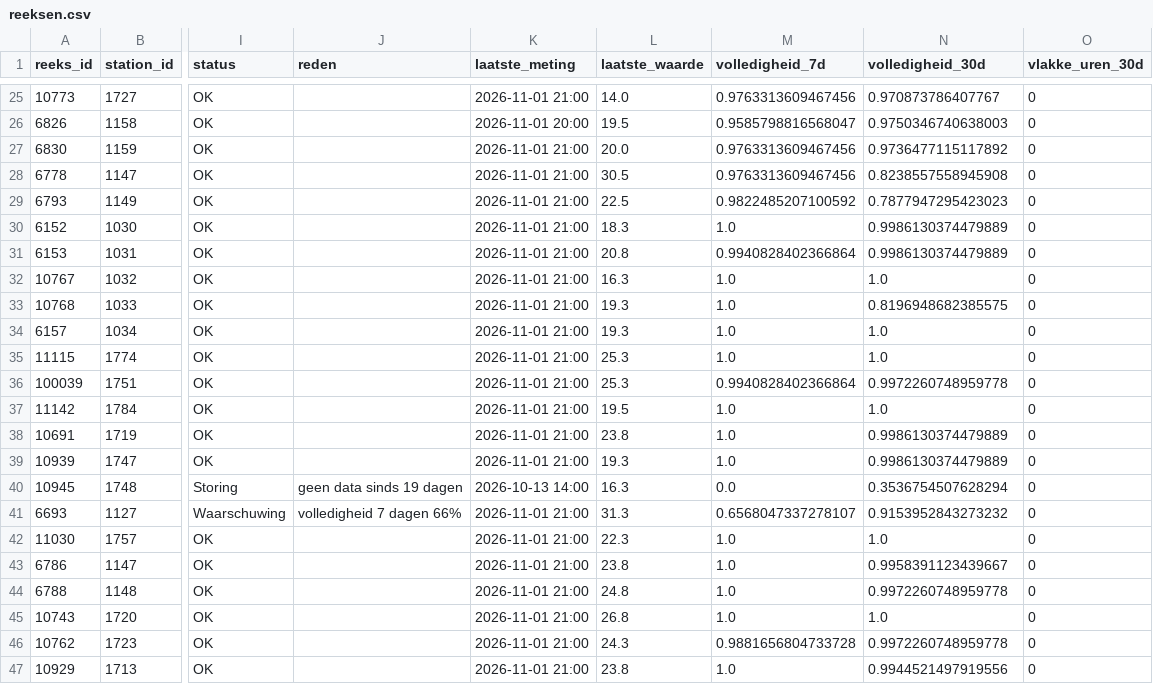
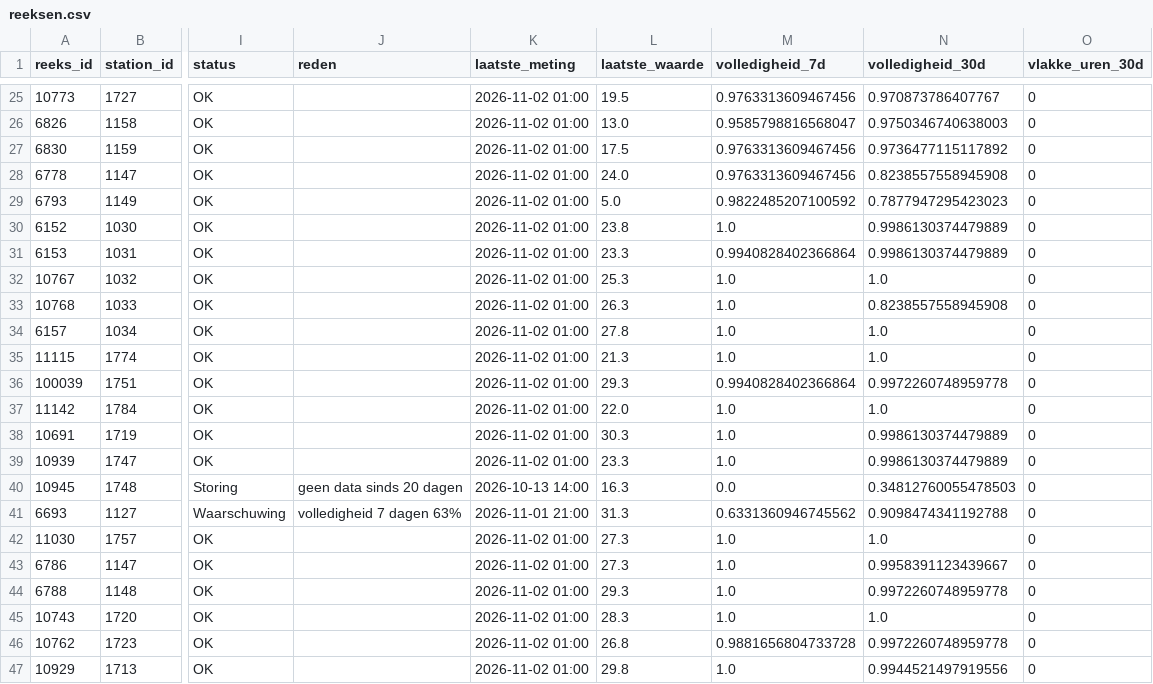
Before and after one commit to BadaninaAnna/luchtkwaliteit-antwerpen, a CSV file: data/powerbi/reeksen.csv, drawn as a sheet; only a part is shown, gaps mark what is left out; the diff covers the shown part only; the diff names each change by its address in the sheet, - before the commit and + after, or states it on an @@ line.

```diff
--- a/data/powerbi/reeksen.csv
+++ b/data/powerbi/reeksen.csv
-K25 (laatste_meting): 2026-11-01 21:00
+K25 (laatste_meting): 2026-11-02 01:00
-L25 (laatste_waarde): 14.0
+L25 (laatste_waarde): 19.5
-K26 (laatste_meting): 2026-11-01 20:00
+K26 (laatste_meting): 2026-11-02 01:00
-L26 (laatste_waarde): 19.5
+L26 (laatste_waarde): 13.0
-K27:K39 (laatste_meting): 2026-11-01 21:00
+K27:K39 (laatste_meting): 2026-11-02 01:00
-L27 (laatste_waarde): 20.0
+L27 (laatste_waarde): 17.5
-L28 (laatste_waarde): 30.5
+L28 (laatste_waarde): 24.0
-L29 (laatste_waarde): 22.5
+L29 (laatste_waarde): 5.0
-L30 (laatste_waarde): 18.3
+L30 (laatste_waarde): 23.8
-L31 (laatste_waarde): 20.8
+L31 (laatste_waarde): 23.3
-L32 (laatste_waarde): 16.3
+L32 (laatste_waarde): 25.3
-L33 (laatste_waarde): 19.3
+L33 (laatste_waarde): 26.3
-N33 (volledigheid_30d): 0.8196948682385575
+N33 (volledigheid_30d): 0.8238557558945908
-L34 (laatste_waarde): 19.3
+L34 (laatste_waarde): 27.8
-L35 (laatste_waarde): 25.3
+L35 (laatste_waarde): 21.3
-L36 (laatste_waarde): 25.3
+L36 (laatste_waarde): 29.3
-L37 (laatste_waarde): 19.5
+L37 (laatste_waarde): 22.0
-L38 (laatste_waarde): 23.8
+L38 (laatste_waarde): 30.3
-L39 (laatste_waarde): 19.3
+L39 (laatste_waarde): 23.3
-J40 (reden): geen data sinds 19 dagen
+J40 (reden): geen data sinds 20 dagen
-N40 (volledigheid_30d): 0.3536754507628294
+N40 (volledigheid_30d): 0.34812760055478503
-J41 (reden): volledigheid 7 dagen 66%
+J41 (reden): volledigheid 7 dagen 63%
-M41 (volledigheid_7d): 0.6568047337278107
+M41 (volledigheid_7d): 0.6331360946745562
-N41 (volledigheid_30d): 0.9153952843273232
+N41 (volledigheid_30d): 0.9098474341192788
-K42:K47 (laatste_meting): 2026-11-01 21:00
+K42:K47 (laatste_meting): 2026-11-02 01:00
-L42 (laatste_waarde): 22.3
+L42 (laatste_waarde): 27.3
-L43 (laatste_waarde): 23.8
+L43 (laatste_waarde): 27.3
-L44 (laatste_waarde): 24.8
+L44 (laatste_waarde): 29.3
-L45 (laatste_waarde): 26.8
+L45 (laatste_waarde): 28.3
-L46 (laatste_waarde): 24.3
+L46 (laatste_waarde): 26.8
-L47 (laatste_waarde): 23.8
+L47 (laatste_waarde): 29.8
```
Also changed, not shown: 130 edited cells elsewhere in this file, data/powerbi/jaarwaarden.csv, 4 other files.
